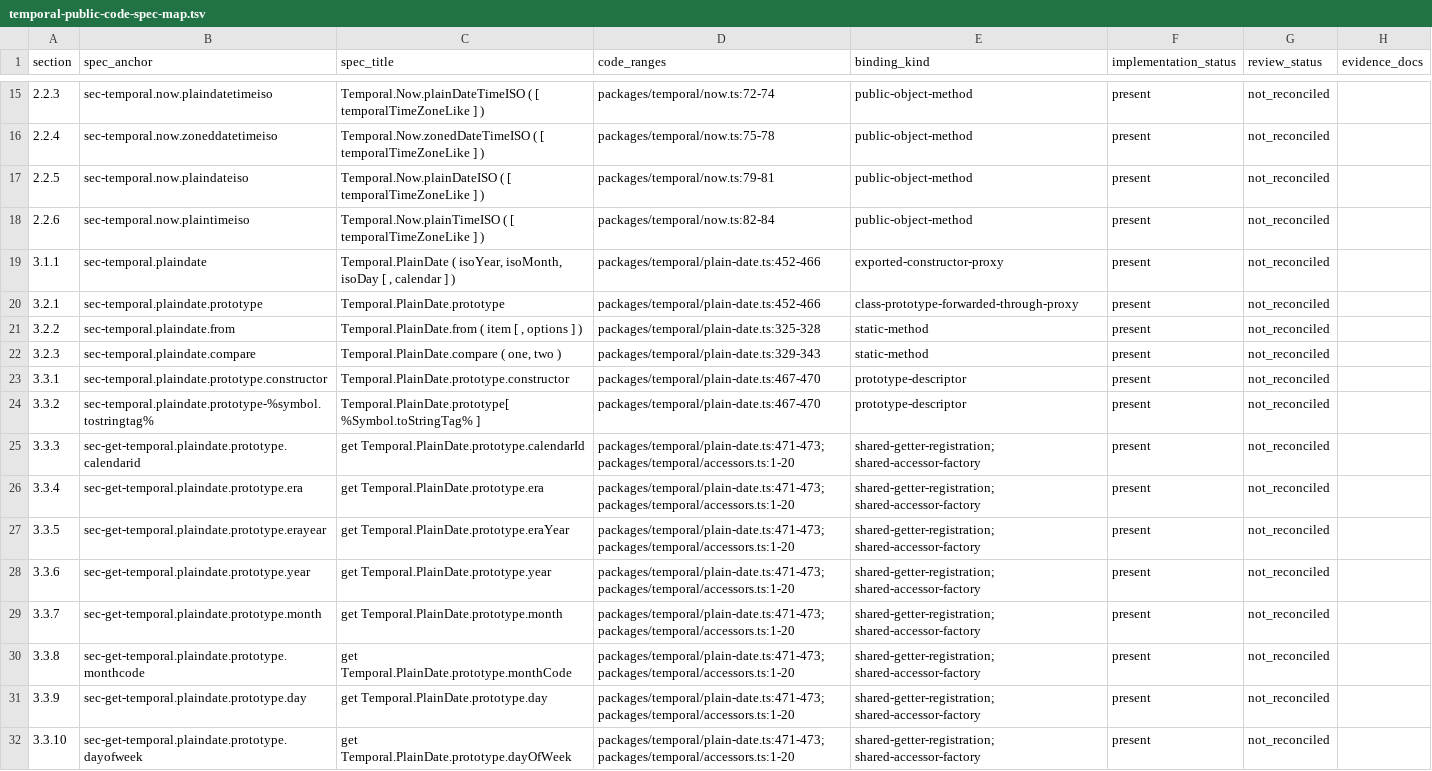
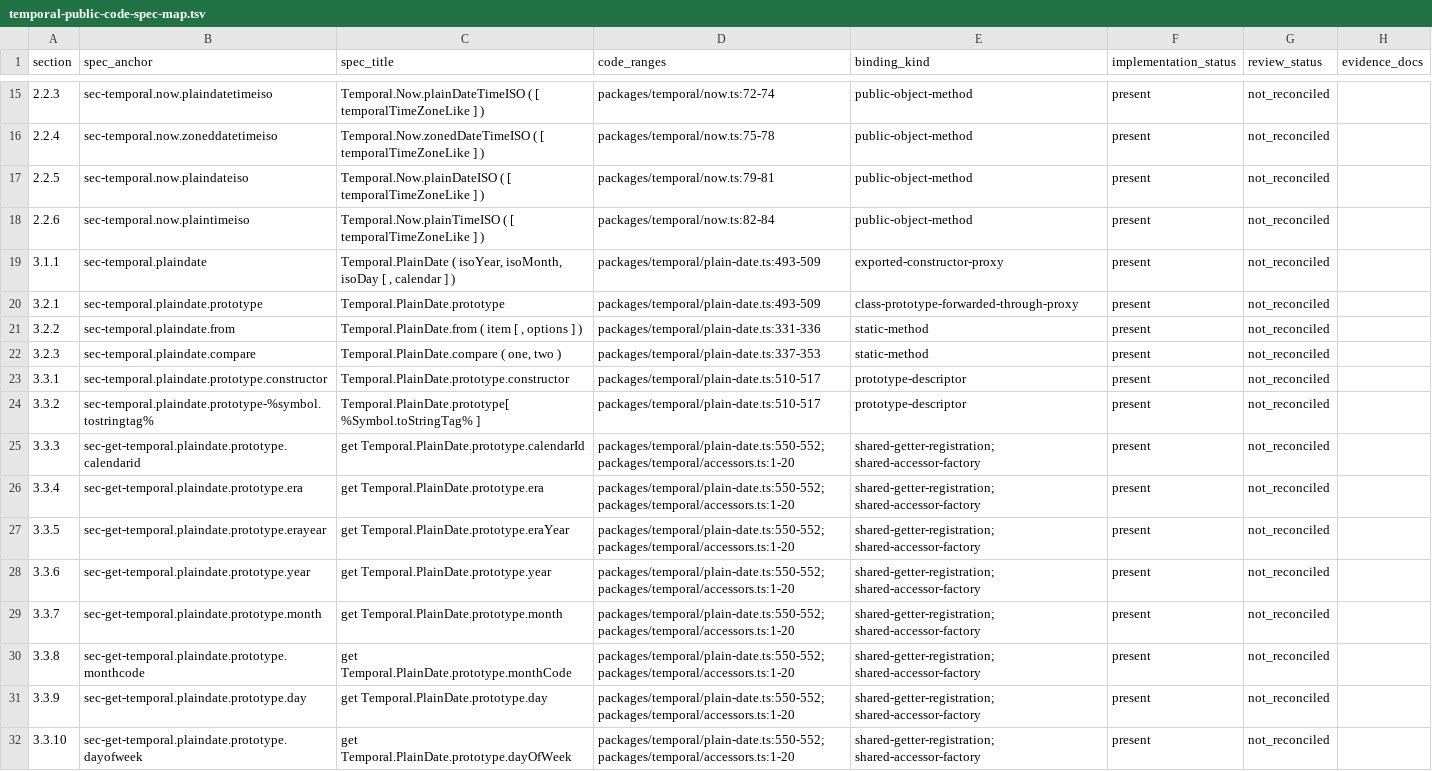
Before and after one commit to formatjs/formatjs, a TSV file: knowledge-base/audits/temporal-public-code-spec-map.tsv, drawn as a sheet; only a part is shown, gaps mark what is left out; the diff covers the shown part only; the diff names each change by its address in the sheet, - before the commit and + after, or states it on an @@ line.

```diff
--- a/knowledge-base/audits/temporal-public-code-spec-map.tsv
+++ b/knowledge-base/audits/temporal-public-code-spec-map.tsv
-D19:D20 (code_ranges): packages/temporal/plain-date.ts:452-466
+D19:D20 (code_ranges): packages/temporal/plain-date.ts:493-509
-D21 (code_ranges): packages/temporal/plain-date.ts:325-328
+D21 (code_ranges): packages/temporal/plain-date.ts:331-336
-D22 (code_ranges): packages/temporal/plain-date.ts:329-343
+D22 (code_ranges): packages/temporal/plain-date.ts:337-353
-D23:D24 (code_ranges): packages/temporal/plain-date.ts:467-470
+D23:D24 (code_ranges): packages/temporal/plain-date.ts:510-517
-D25:D32 (code_ranges): packages/temporal/plain-date.ts:471-473; packages/temporal/accessors.ts:1-20
+D25:D32 (code_ranges): packages/temporal/plain-date.ts:550-552; packages/temporal/accessors.ts:1-20
```
Also changed, not shown: 161 edited cells elsewhere in this file, knowledge-base/audits/temporal-helper-code-spec-map.tsv, 34 other files.
